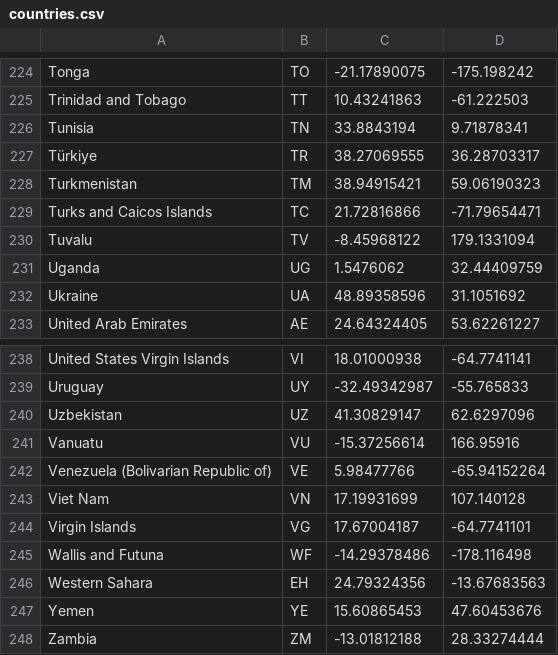
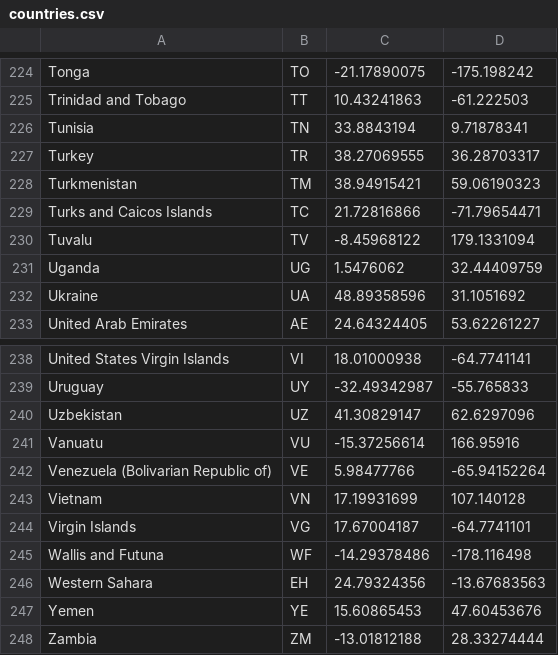
Before and after one commit to adimail/fun-with-flags, a CSV file: data/countries.csv, drawn as a sheet; only a part is shown, gaps mark what is left out; the diff covers the shown part only.

```diff
--- a/data/countries.csv
+++ b/data/countries.csv
@@ -226,3 +226,3 @@ Trinidad and Tobago,TT,10.43241863,-61.222503
 Tunisia,TN,33.8843194,9.71878341
-Türkiye,TR,38.27069555,36.28703317
+Turkey,TR,38.27069555,36.28703317
 Turkmenistan,TM,38.94915421,59.06190323
@@ -242,3 +242,3 @@ Vanuatu,VU,-15.37256614,166.95916
 Venezuela (Bolivarian Republic of),VE,5.98477766,-65.94152264
-Viet Nam,VN,17.19931699,107.140128
+Vietnam,VN,17.19931699,107.140128
 Virgin Islands,VG,17.67004187,-64.7741101
```
Also changed, not shown: 5 edited cells elsewhere in this file.
